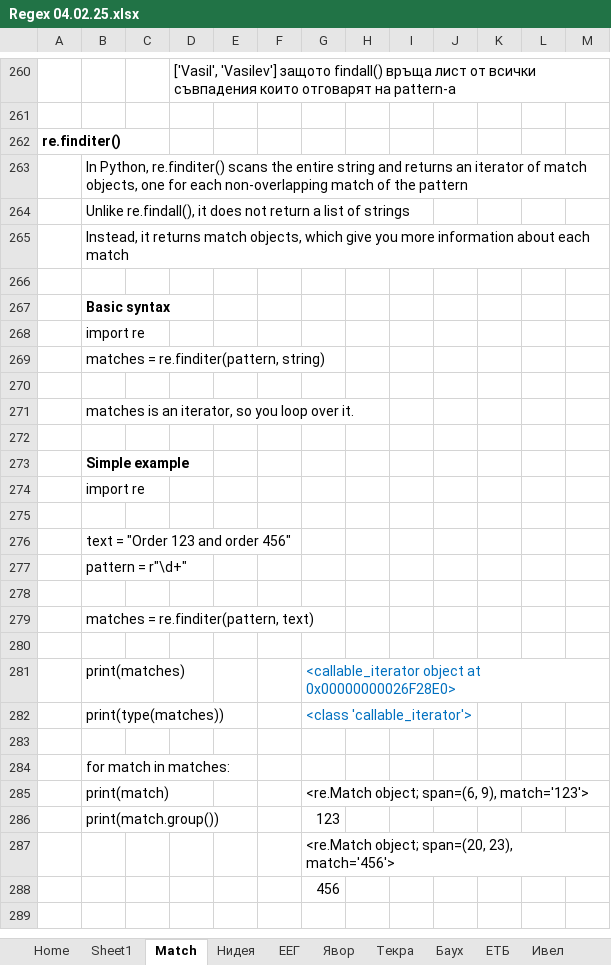
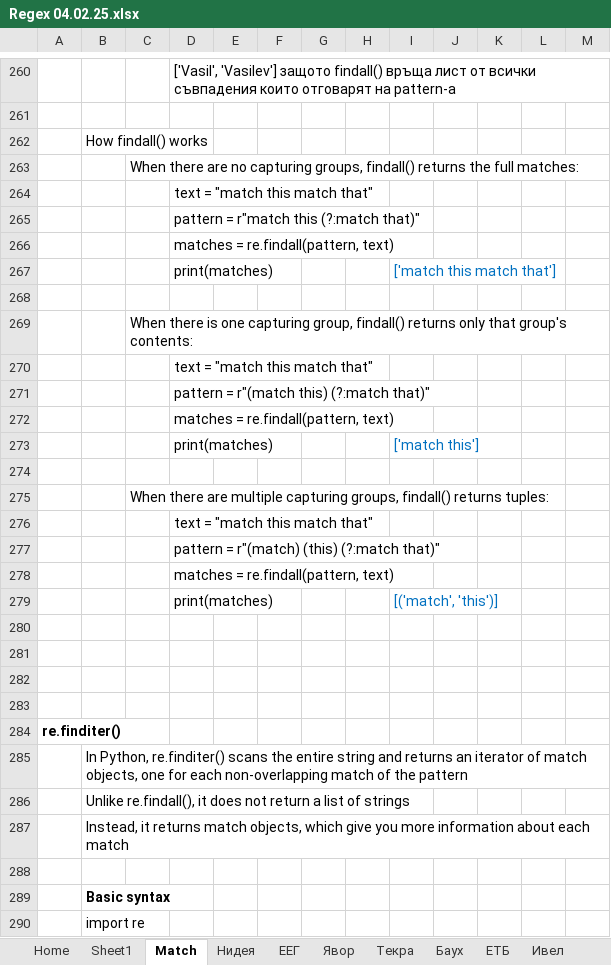
Before and after one commit to Vasil-S-Vasilev/git_test, an Excel workbook: Regex 04.02.25.xlsx, sheet Match, drawn as a sheet; only a part is shown, gaps mark what is left out; the shorter side is filled out with more unchanged rows; values as stored, in another font and other column widths than the file's, no borders; charts and pictures and conditional formats not drawn; the diff names each change by its address in the sheet, - before the commit and + after, or states it on an @@ line.

Commit message:
16.06 work

```diff
--- a/Regex 04.02.25.xlsx (sheet Match)
+++ b/Regex 04.02.25.xlsx (sheet Match)
+row 262:  | How findall() works
+row 263:  |  | When there are no capturing groups, findall() returns the full matches:
+row 264:  |  |  | text = "match this match that"
+row 265:  |  |  | pattern = r"match this (?:match that)"
+row 266:  |  |  | matches = re.findall(pattern, text)
+row 267:  |  |  | print(matches) |  |  |  |  | ['match this match that']
+row 268: (empty)
+row 269:  |  | When there is one capturing group, findall() returns only that group's contents:
+row 270:  |  |  | text = "match this match that"
+row 271:  |  |  | pattern = r"(match this) (?:match that)"
+row 272:  |  |  | matches = re.findall(pattern, text)
+row 273:  |  |  | print(matches) |  |  |  |  | ['match this']
+row 274: (empty)
+row 275:  |  | When there are multiple capturing groups, findall() returns tuples:
+row 276:  |  |  | text = "match this match that"
+row 277:  |  |  | pattern = r"(match) (this) (?:match that)"
+row 278:  |  |  | matches = re.findall(pattern, text)
+row 279:  |  |  | print(matches) |  |  |  |  | [('match', 'this')]
+row 280: (empty)
+row 281: (empty)
+row 282: (empty)
+row 283: (empty)
```
Also changed, not shown: sheet Simple, charts or pictures.
